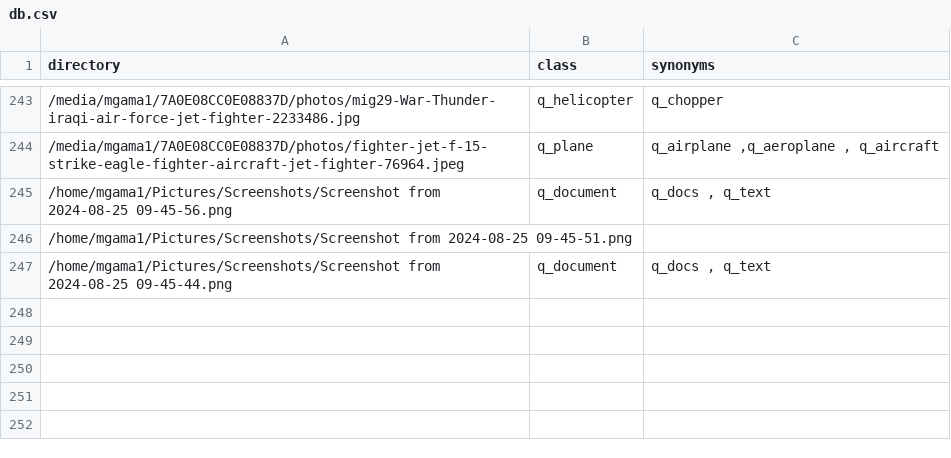
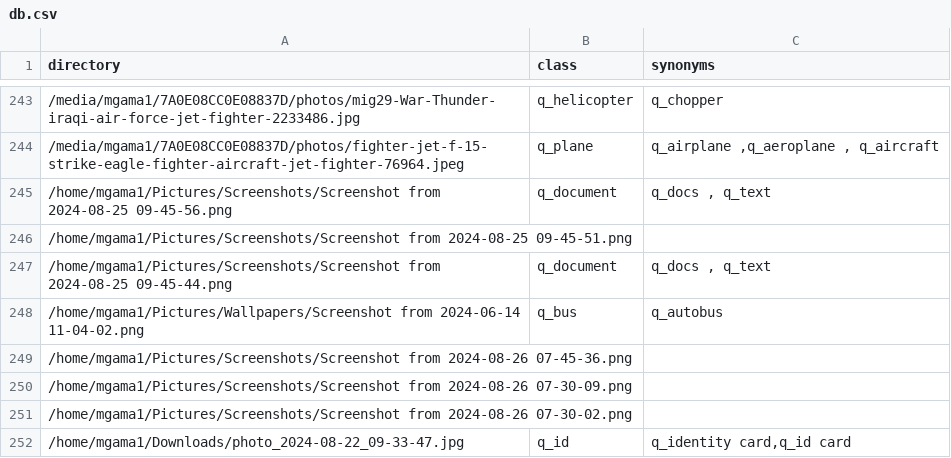
Before and after one commit to mgama1/Ogallery, a CSV file: db.csv, drawn as a sheet; only a part is shown, gaps mark what is left out.

```diff
--- a/db.csv
+++ b/db.csv
@@ -247 +247,6 @@ directory,class,synonyms
 /home/mgama1/Pictures/Screenshots/Screenshot from 2024-08-25 09-45-44.png,q_document,"q_docs , q_text "
+/home/mgama1/Pictures/Wallpapers/Screenshot from 2024-06-14 11-04-02.png,q_bus,q_autobus
+/home/mgama1/Pictures/Screenshots/Screenshot from 2024-08-26 07-45-36.png,,
+/home/mgama1/Pictures/Screenshots/Screenshot from 2024-08-26 07-30-09.png,,
+/home/mgama1/Pictures/Screenshots/Screenshot from 2024-08-26 07-30-02.png,,
+/home/mgama1/Downloads/photo_2024-08-22_09-33-47.jpg,q_id,"q_identity card,q_id card "
```
Also changed, not shown: 2 other files.
